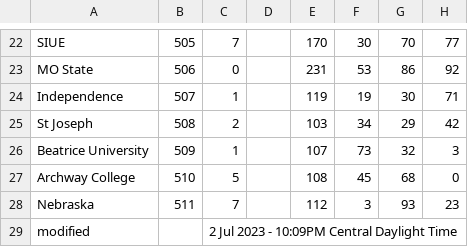
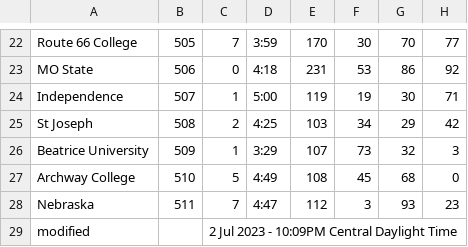
Before and after one commit to jtmullen/asc-fsgp-2024-results, a CSV file: _data_dummy/fsgp/sov.csv, drawn as a sheet; only a part is shown, gaps mark what is left out; the diff covers the shown part only; the diff names each change by its address in the sheet, - before the commit and + after, or states it on an @@ line.

```diff
--- a/_data_dummy/fsgp/sov.csv
+++ b/_data_dummy/fsgp/sov.csv
-A22: SIUE
+A22: Route 66 College
-D22: (empty)
+D22: 3:59
-D23: (empty)
+D23: 4:18
-D24: (empty)
+D24: 5:00
-D25: (empty)
+D25: 4:25
-D26: (empty)
+D26: 3:29
-D27: (empty)
+D27: 4:49
-D28: (empty)
+D28: 4:47
```
Also changed, not shown: 32 edited cells elsewhere in this file, _data_dummy/fsgp/mov-score.csv, _data_dummy/fsgp/mov.csv.
